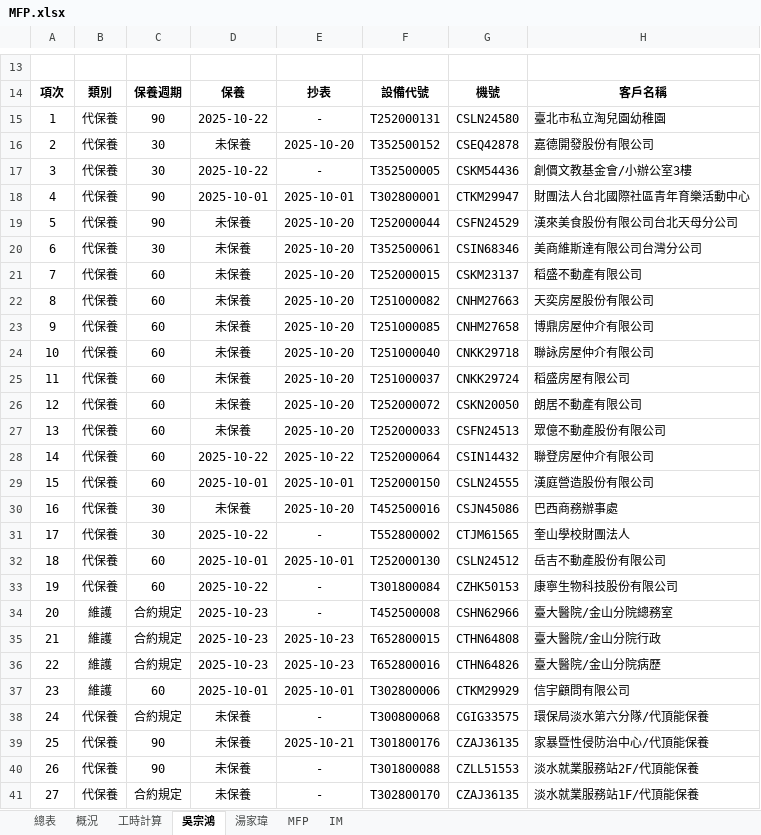
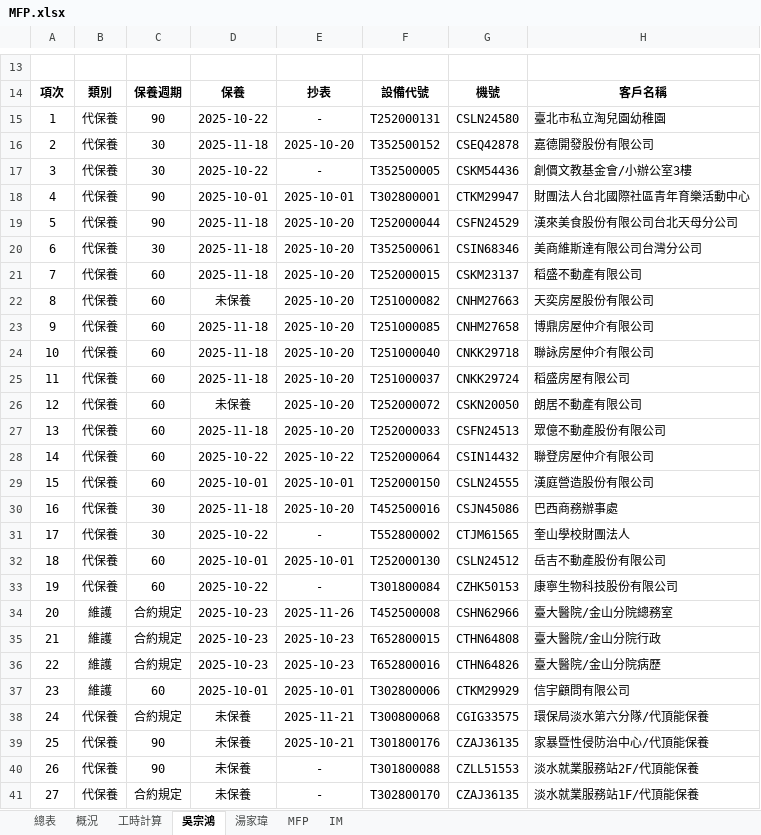
Before and after one commit to Yang-0419-di/FW_2, an Excel workbook: MFP/自動備份/MFP.xlsx, sheet 吳宗鴻, drawn as a sheet; only a part is shown, gaps mark what is left out; values as stored, in another font and other column widths than the file's, no borders; the diff names each change by its address in the sheet, - before the commit and + after, or states it on an @@ line.

```diff
--- a/MFP/自動備份/MFP.xlsx (sheet 吳宗鴻)
+++ b/MFP/自動備份/MFP.xlsx (sheet 吳宗鴻)
-D16: 未保養
+D16: 2025-11-18
-D19:D21: 未保養
+D19:D21: 2025-11-18
-D23:D25: 未保養
+D23:D25: 2025-11-18
-D27: 未保養
+D27: 2025-11-18
-D30: 未保養
+D30: 2025-11-18
-E34: -
+E34: 2025-11-26
-E38: -
+E38: 2025-11-21
```
Also changed, not shown: sheet MFP, sheet IM, sheet 工時計算, sheet 湯家瑋, hidden cells, MFP/MFP.xlsx, 3 other files.
